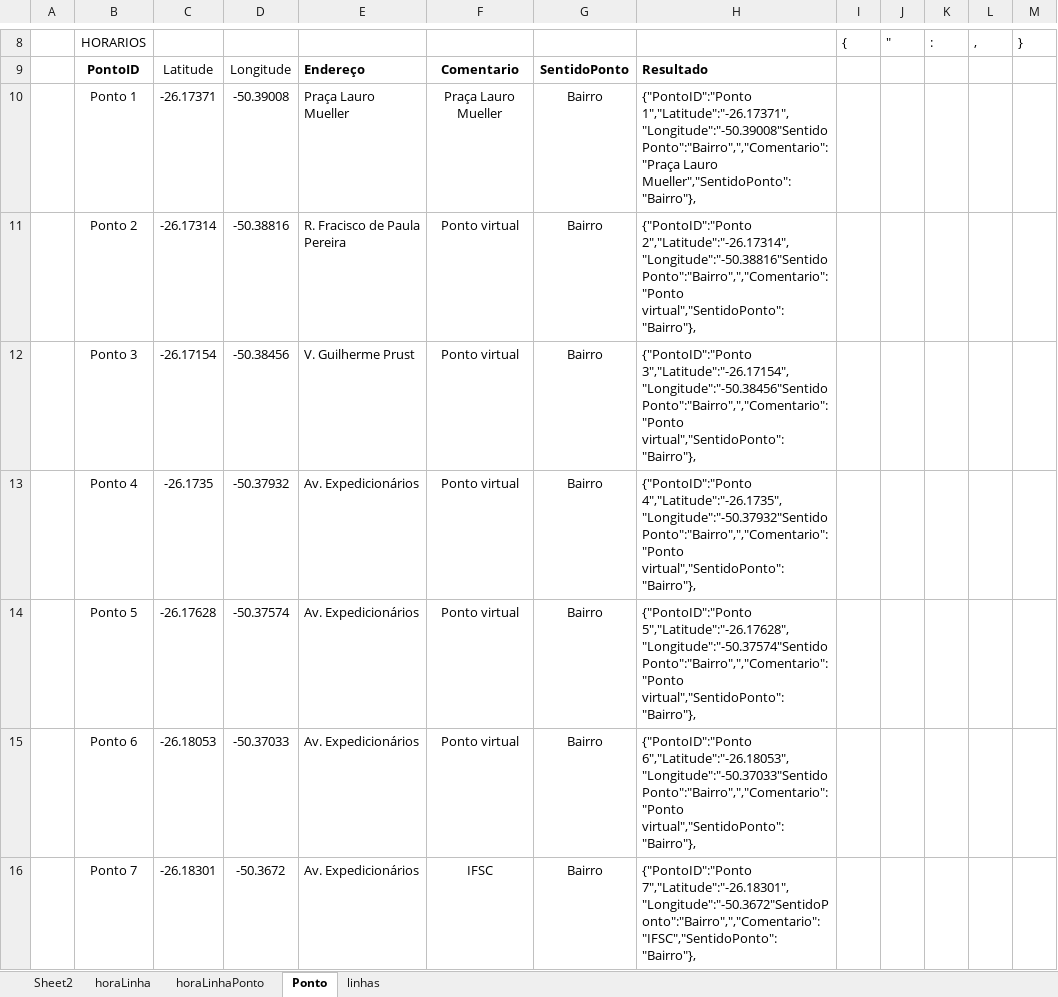
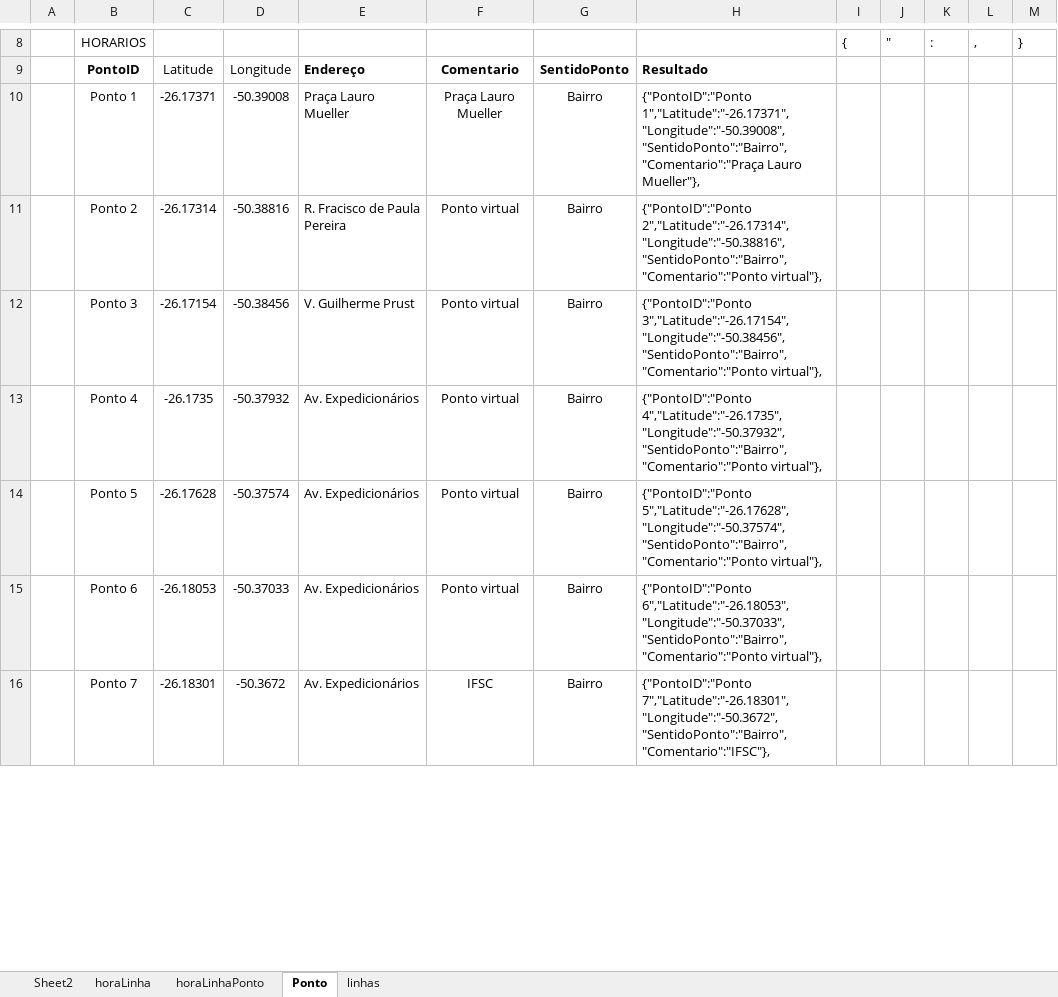
Before and after one commit to dlfrutos/TCC, an Excel workbook: Repositorio/BD/GeradorJSON.xlsx, sheet Ponto, drawn as a sheet; only a part is shown, gaps mark what is left out; values as stored, in another font and other column widths than the file's, no borders; charts and pictures not drawn; the diff covers the shown part only; the diff names each change by its address in the sheet, - before the commit and + after, or states it on an @@ line.

```diff
--- a/Repositorio/BD/GeradorJSON.xlsx (sheet Ponto)
+++ b/Repositorio/BD/GeradorJSON.xlsx (sheet Ponto)
-H10: {"PontoID":"Ponto 1","Latitude":"-26.17371","Longitude":"-50.39008"SentidoPonto":"Bairro",","Comentario":"Praça Lauro Mueller","SentidoPonto":"Bairro"},
+H10: {"PontoID":"Ponto 1","Latitude":"-26.17371","Longitude":"-50.39008","SentidoPonto":"Bairro","Comentario":"Praça Lauro Mueller"},
-H11: {"PontoID":"Ponto 2","Latitude":"-26.17314","Longitude":"-50.38816"SentidoPonto":"Bairro",","Comentario":"Ponto virtual","SentidoPonto":"Bairro"},
+H11: {"PontoID":"Ponto 2","Latitude":"-26.17314","Longitude":"-50.38816","SentidoPonto":"Bairro","Comentario":"Ponto virtual"},
-H12: {"PontoID":"Ponto 3","Latitude":"-26.17154","Longitude":"-50.38456"SentidoPonto":"Bairro",","Comentario":"Ponto virtual","SentidoPonto":"Bairro"},
+H12: {"PontoID":"Ponto 3","Latitude":"-26.17154","Longitude":"-50.38456","SentidoPonto":"Bairro","Comentario":"Ponto virtual"},
-H13: {"PontoID":"Ponto 4","Latitude":"-26.1735","Longitude":"-50.37932"SentidoPonto":"Bairro",","Comentario":"Ponto virtual","SentidoPonto":"Bairro"},
+H13: {"PontoID":"Ponto 4","Latitude":"-26.1735","Longitude":"-50.37932","SentidoPonto":"Bairro","Comentario":"Ponto virtual"},
-H14: {"PontoID":"Ponto 5","Latitude":"-26.17628","Longitude":"-50.37574"SentidoPonto":"Bairro",","Comentario":"Ponto virtual","SentidoPonto":"Bairro"},
+H14: {"PontoID":"Ponto 5","Latitude":"-26.17628","Longitude":"-50.37574","SentidoPonto":"Bairro","Comentario":"Ponto virtual"},
-H15: {"PontoID":"Ponto 6","Latitude":"-26.18053","Longitude":"-50.37033"SentidoPonto":"Bairro",","Comentario":"Ponto virtual","SentidoPonto":"Bairro"},
+H15: {"PontoID":"Ponto 6","Latitude":"-26.18053","Longitude":"-50.37033","SentidoPonto":"Bairro","Comentario":"Ponto virtual"},
-H16: {"PontoID":"Ponto 7","Latitude":"-26.18301","Longitude":"-50.3672"SentidoPonto":"Bairro",","Comentario":"IFSC","SentidoPonto":"Bairro"},
+H16: {"PontoID":"Ponto 7","Latitude":"-26.18301","Longitude":"-50.3672","SentidoPonto":"Bairro","Comentario":"IFSC"},
```
Also changed, not shown: 100 edited cells elsewhere in this sheet, 6 other files.
